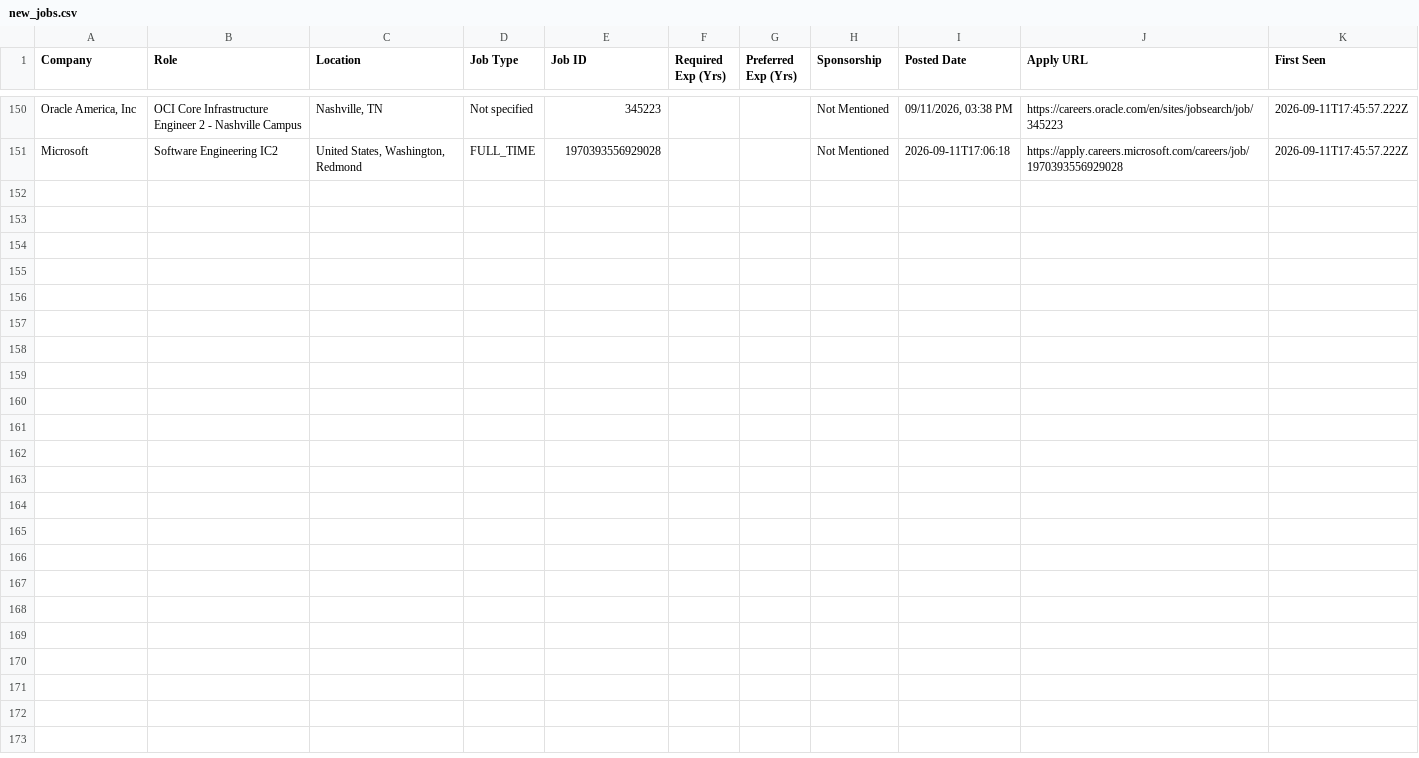
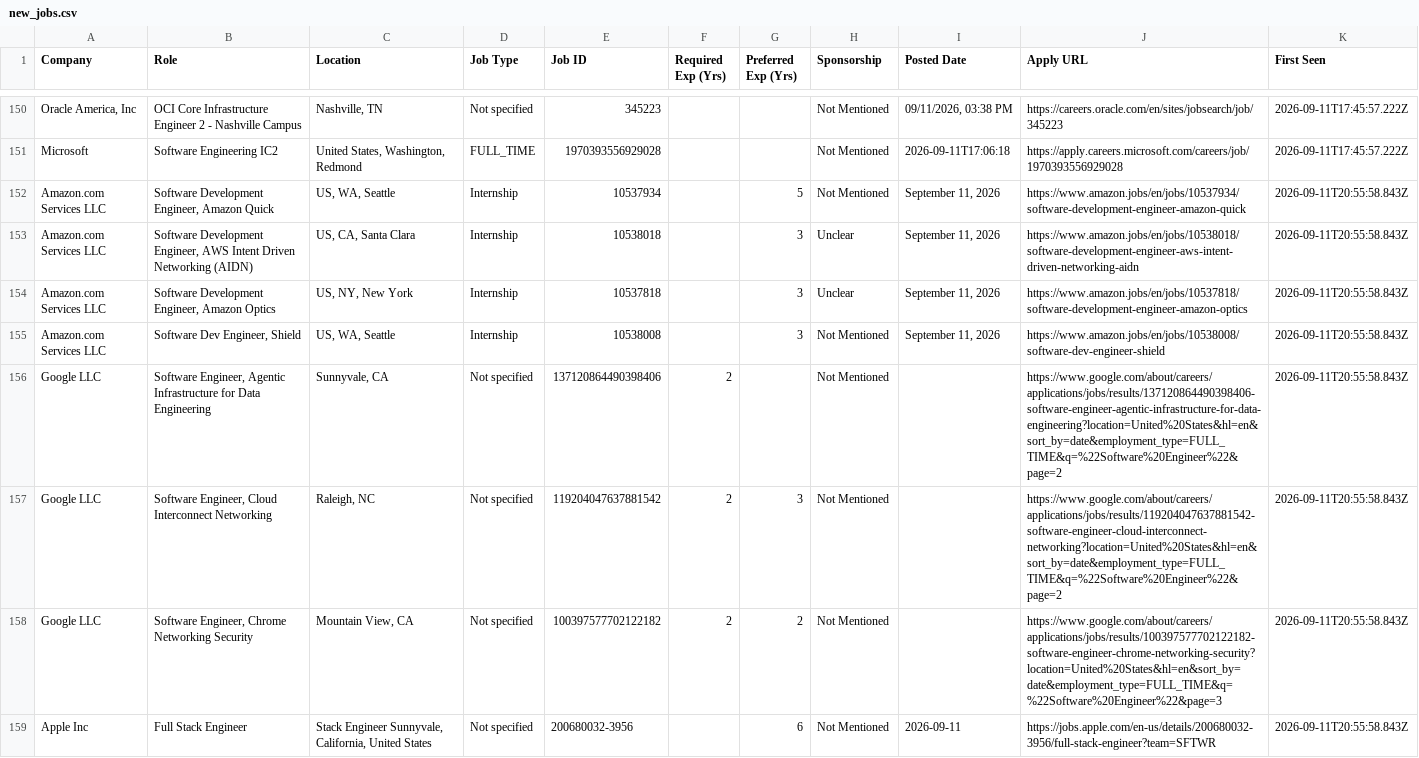
Before and after one commit to taran-dev4u/career-job-monitor, a CSV file: data/new_jobs.csv, drawn as a sheet; only a part is shown, gaps mark what is left out; the diff covers the shown part only; the diff names each change by its address in the sheet, - before the commit and + after, or states it on an @@ line.

Commit message:
chore: update job monitor state and data [skip ci]

```diff
--- a/data/new_jobs.csv
+++ b/data/new_jobs.csv
+row 152: Amazon.com Services LLC | Software Development Engineer, Amazon Quick | US, WA, Seattle | Internship | 10537934 |  | 5 | Not Mentioned | September 11, 2026 | https://www.amazon.jobs/en/jobs/10537934/software-development-engineer-amazon-quick | 2026-09-11T20:55:58.843Z
+row 153: Amazon.com Services LLC | Software Development Engineer, AWS Intent Driven Networking (AIDN) | US, CA, Santa Clara | Internship | 10538018 |  | 3 | Unclear | September 11, 2026 | https://www.amazon.jobs/en/jobs/10538018/software-development-engineer-aws-intent-driven-networking-aidn | 2026-09-11T20:55:58.843Z
+row 154: Amazon.com Services LLC | Software Development Engineer, Amazon Optics | US, NY, New York | Internship | 10537818 |  | 3 | Unclear | September 11, 2026 | https://www.amazon.jobs/en/jobs/10537818/software-development-engineer-amazon-optics | 2026-09-11T20:55:58.843Z
+row 155: Amazon.com Services LLC | Software Dev Engineer, Shield | US, WA, Seattle | Internship | 10538008 |  | 3 | Not Mentioned | September 11, 2026 | https://www.amazon.jobs/en/jobs/10538008/software-dev-engineer-shield | 2026-09-11T20:55:58.843Z
+row 156: Google LLC | Software Engineer, Agentic Infrastructure for Data Engineering | Sunnyvale, CA | Not specified | 137120864490398406 | 2 |  | Not Mentioned |  | https://www.google.com/about/careers/applications/jobs/results/137120864490398406-software-engineer-agentic-infrastructure-for-data-engineering?location=United%20States&hl=en&sort_by=date&employment_type=FULL_TIME&q=%22Software%20Engineer%22&page=2 | 2026-09-11T20:55:58.843Z
+row 157: Google LLC | Software Engineer, Cloud Interconnect Networking | Raleigh, NC | Not specified | 119204047637881542 | 2 | 3 | Not Mentioned |  | https://www.google.com/about/careers/applications/jobs/results/119204047637881542-software-engineer-cloud-interconnect-networking?location=United%20States&hl=en&sort_by=date&employment_type=FULL_TIME&q=%22Software%20Engineer%22&page=2 | 2026-09-11T20:55:58.843Z
+row 158: Google LLC | Software Engineer, Chrome Networking Security | Mountain View, CA | Not specified | 100397577702122182 | 2 | 2 | Not Mentioned |  | https://www.google.com/about/careers/applications/jobs/results/100397577702122182-software-engineer-chrome-networking-security?location=United%20States&hl=en&sort_by=date&employment_type=FULL_TIME&q=%22Software%20Engineer%22&page=3 | 2026-09-11T20:55:58.843Z
+row 159: Apple Inc | Full Stack Engineer | Stack Engineer Sunnyvale, California, United States | Not specified | 200680032-3956 |  | 6 | Not Mentioned | 2026-09-11 | https://jobs.apple.com/en-us/details/200680032-3956/full-stack-engineer?team=SFTWR | 2026-09-11T20:55:58.843Z
```
Also changed, not shown: 8 added rows elsewhere in this file, data/apply_now.csv, 15 other files.
